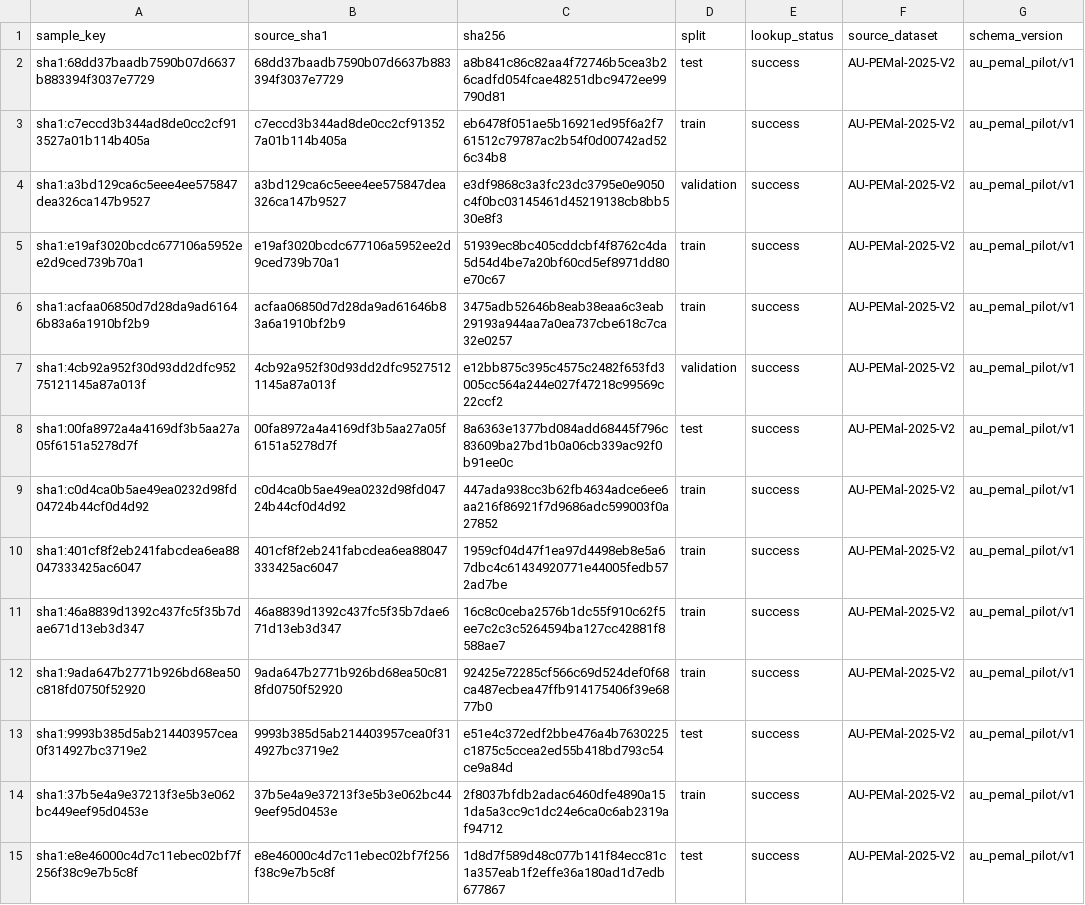
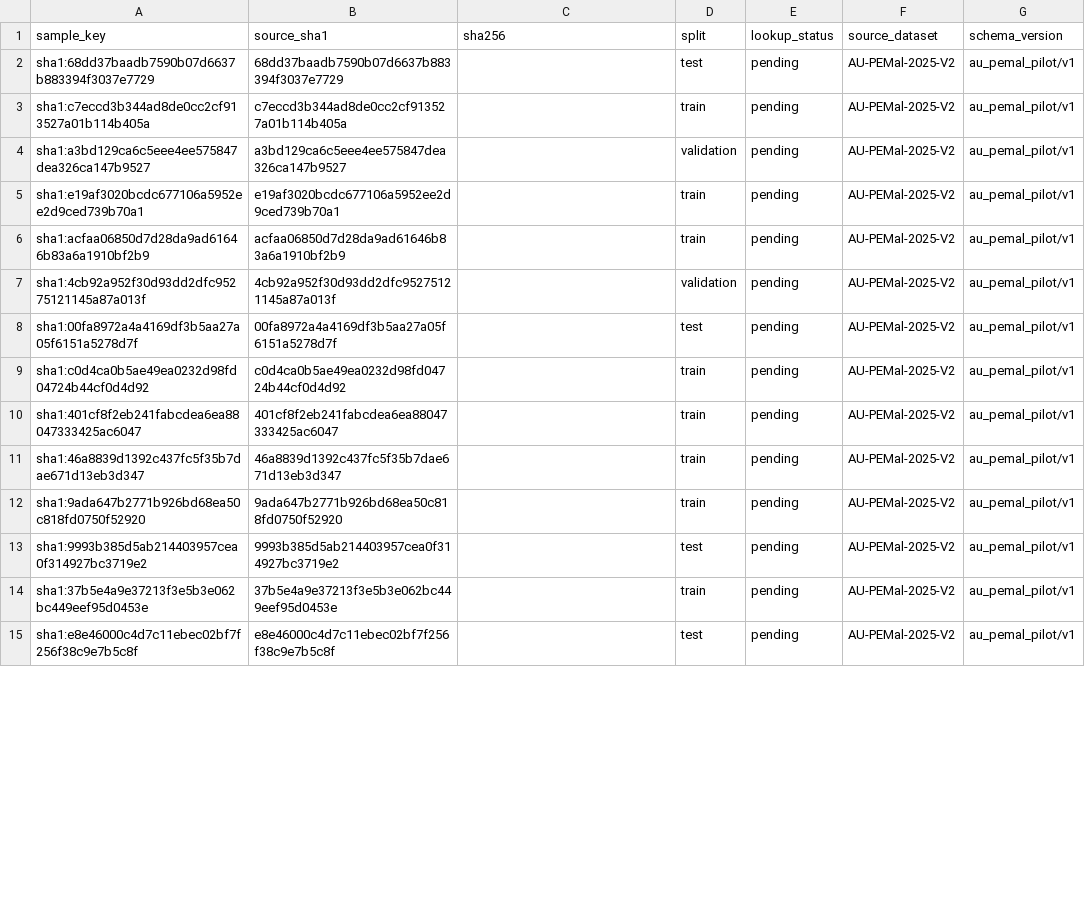
Before and after one commit to Heng1222/multimodal-pe-research, a CSV file: data/au_pemal_2025/pilot_v1/artifacts/samples.csv, drawn as a sheet; only a part is shown; the diff covers the shown part only.

```diff
--- a/data/au_pemal_2025/pilot_v1/artifacts/samples.csv
+++ b/data/au_pemal_2025/pilot_v1/artifacts/samples.csv
@@ -1,15 +1,15 @@
 sample_key,source_sha1,sha256,split,lookup_status,source_dataset,schema_version
-sha1:68dd37baadb7590b07d6637b883394f3037e7729,68dd37baadb7590b07d6637b883394f3037e7729,a8b841c86c82aa4f72746b5cea3b26cadfd054fcae48251dbc9472ee99790d81,test,success,AU-PEMal-2025-V2,au_pemal_pilot/v1
-sha1:c7eccd3b344ad8de0cc2cf913527a01b114b405a,c7eccd3b344ad8de0cc2cf913527a01b114b405a,eb6478f051ae5b16921ed95f6a2f761512c79787ac2b54f0d00742ad526c34b8,train,success,AU-PEMal-2025-V2,au_pemal_pilot/v1
-sha1:a3bd129ca6c5eee4ee575847dea326ca147b9527,a3bd129ca6c5eee4ee575847dea326ca147b9527,e3df9868c3a3fc23dc3795e0e9050c4f0bc03145461d45219138cb8bb530e8f3,validation,success,AU-PEMal-2025-V2,au_pemal_pilot/v1
-sha1:e19af3020bcdc677106a5952ee2d9ced739b70a1,e19af3020bcdc677106a5952ee2d9ced739b70a1,51939ec8bc405cddcbf4f8762c4da5d54d4be7a20bf60cd5ef8971dd80e70c67,train,success,AU-PEMal-2025-V2,au_pemal_pilot/v1
-sha1:acfaa06850d7d28da9ad61646b83a6a1910bf2b9,acfaa06850d7d28da9ad61646b83a6a1910bf2b9,3475adb52646b8eab38eaa6c3eab29193a944aa7a0ea737cbe618c7ca32e0257,train,success,AU-PEMal-2025-V2,au_pemal_pilot/v1
-sha1:4cb92a952f30d93dd2dfc95275121145a87a013f,4cb92a952f30d93dd2dfc95275121145a87a013f,e12bb875c395c4575c2482f653fd3005cc564a244e027f47218c99569c22ccf2,validation,success,AU-PEMal-2025-V2,au_pemal_pilot/v1
-sha1:00fa8972a4a4169df3b5aa27a05f6151a5278d7f,00fa8972a4a4169df3b5aa27a05f6151a5278d7f,8a6363e1377bd084add68445f796c83609ba27bd1b0a06cb339ac92f0b91ee0c,test,success,AU-PEMal-2025-V2,au_pemal_pilot/v1
-sha1:c0d4ca0b5ae49ea0232d98fd04724b44cf0d4d92,c0d4ca0b5ae49ea0232d98fd04724b44cf0d4d92,447ada938cc3b62fb4634adce6ee6aa216f86921f7d9686adc599003f0a27852,train,success,AU-PEMal-2025-V2,au_pemal_pilot/v1
-sha1:401cf8f2eb241fabcdea6ea88047333425ac6047,401cf8f2eb241fabcdea6ea88047333425ac6047,1959cf04d47f1ea97d4498eb8e5a67dbc4c61434920771e44005fedb572ad7be,train,success,AU-PEMal-2025-V2,au_pemal_pilot/v1
-sha1:46a8839d1392c437fc5f35b7dae671d13eb3d347,46a8839d1392c437fc5f35b7dae671d13eb3d347,16c8c0ceba2576b1dc55f910c62f5ee7c2c3c5264594ba127cc42881f8588ae7,train,success,AU-PEMal-2025-V2,au_pemal_pilot/v1
-sha1:9ada647b2771b926bd68ea50c818fd0750f52920,9ada647b2771b926bd68ea50c818fd0750f52920,92425e72285cf566c69d524def0f68ca487ecbea47ffb914175406f39e6877b0,train,success,AU-PEMal-2025-V2,au_pemal_pilot/v1
-sha1:9993b385d5ab214403957cea0f314927bc3719e2,9993b385d5ab214403957cea0f314927bc3719e2,e51e4c372edf2bbe476a4b7630225c1875c5ccea2ed55b418bd793c54ce9a84d,test,success,AU-PEMal-2025-V2,au_pemal_pilot/v1
-sha1:37b5e4a9e37213f3e5b3e062bc449eef95d0453e,37b5e4a9e37213f3e5b3e062bc449eef95d0453e,2f8037bfdb2adac6460dfe4890a151da5a3cc9c1dc24e6ca0c6ab2319af94712,train,success,AU-PEMal-2025-V2,au_pemal_pilot/v1
-sha1:e8e46000c4d7c11ebec02bf7f256f38c9e7b5c8f,e8e46000c4d7c11ebec02bf7f256f38c9e7b5c8f,1d8d7f589d48c077b141f84ecc81c1a357eab1f2effe36a180ad1d7edb677867,test,success,AU-PEMal-2025-V2,au_pemal_pilot/v1
+sha1:68dd37baadb7590b07d6637b883394f3037e7729,68dd37baadb7590b07d6637b883394f3037e7729,,test,pending,AU-PEMal-2025-V2,au_pemal_pilot/v1
+sha1:c7eccd3b344ad8de0cc2cf913527a01b114b405a,c7eccd3b344ad8de0cc2cf913527a01b114b405a,,train,pending,AU-PEMal-2025-V2,au_pemal_pilot/v1
+sha1:a3bd129ca6c5eee4ee575847dea326ca147b9527,a3bd129ca6c5eee4ee575847dea326ca147b9527,,validation,pending,AU-PEMal-2025-V2,au_pemal_pilot/v1
+sha1:e19af3020bcdc677106a5952ee2d9ced739b70a1,e19af3020bcdc677106a5952ee2d9ced739b70a1,,train,pending,AU-PEMal-2025-V2,au_pemal_pilot/v1
+sha1:acfaa06850d7d28da9ad61646b83a6a1910bf2b9,acfaa06850d7d28da9ad61646b83a6a1910bf2b9,,train,pending,AU-PEMal-2025-V2,au_pemal_pilot/v1
+sha1:4cb92a952f30d93dd2dfc95275121145a87a013f,4cb92a952f30d93dd2dfc95275121145a87a013f,,validation,pending,AU-PEMal-2025-V2,au_pemal_pilot/v1
+sha1:00fa8972a4a4169df3b5aa27a05f6151a5278d7f,00fa8972a4a4169df3b5aa27a05f6151a5278d7f,,test,pending,AU-PEMal-2025-V2,au_pemal_pilot/v1
+sha1:c0d4ca0b5ae49ea0232d98fd04724b44cf0d4d92,c0d4ca0b5ae49ea0232d98fd04724b44cf0d4d92,,train,pending,AU-PEMal-2025-V2,au_pemal_pilot/v1
+sha1:401cf8f2eb241fabcdea6ea88047333425ac6047,401cf8f2eb241fabcdea6ea88047333425ac6047,,train,pending,AU-PEMal-2025-V2,au_pemal_pilot/v1
+sha1:46a8839d1392c437fc5f35b7dae671d13eb3d347,46a8839d1392c437fc5f35b7dae671d13eb3d347,,train,pending,AU-PEMal-2025-V2,au_pemal_pilot/v1
+sha1:9ada647b2771b926bd68ea50c818fd0750f52920,9ada647b2771b926bd68ea50c818fd0750f52920,,train,pending,AU-PEMal-2025-V2,au_pemal_pilot/v1
+sha1:9993b385d5ab214403957cea0f314927bc3719e2,9993b385d5ab214403957cea0f314927bc3719e2,,test,pending,AU-PEMal-2025-V2,au_pemal_pilot/v1
+sha1:37b5e4a9e37213f3e5b3e062bc449eef95d0453e,37b5e4a9e37213f3e5b3e062bc449eef95d0453e,,train,pending,AU-PEMal-2025-V2,au_pemal_pilot/v1
+sha1:e8e46000c4d7c11ebec02bf7f256f38c9e7b5c8f,e8e46000c4d7c11ebec02bf7f256f38c9e7b5c8f,,test,pending,AU-PEMal-2025-V2,au_pemal_pilot/v1
```
Also changed, not shown: 55 edited cells elsewhere in this file, 18 other files.
